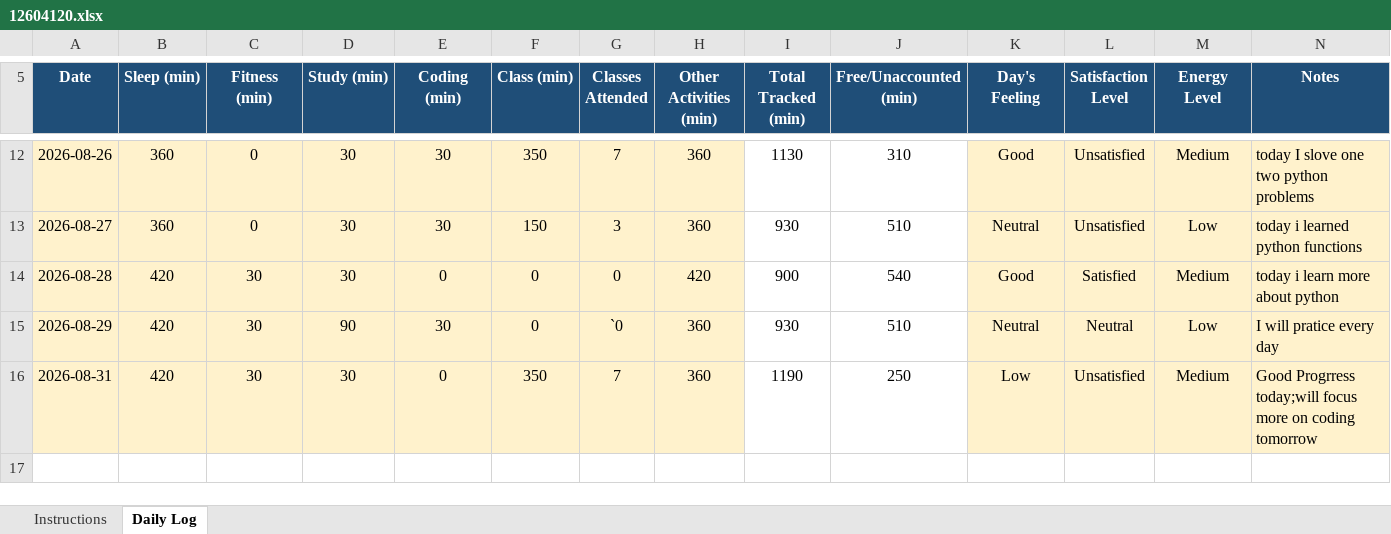
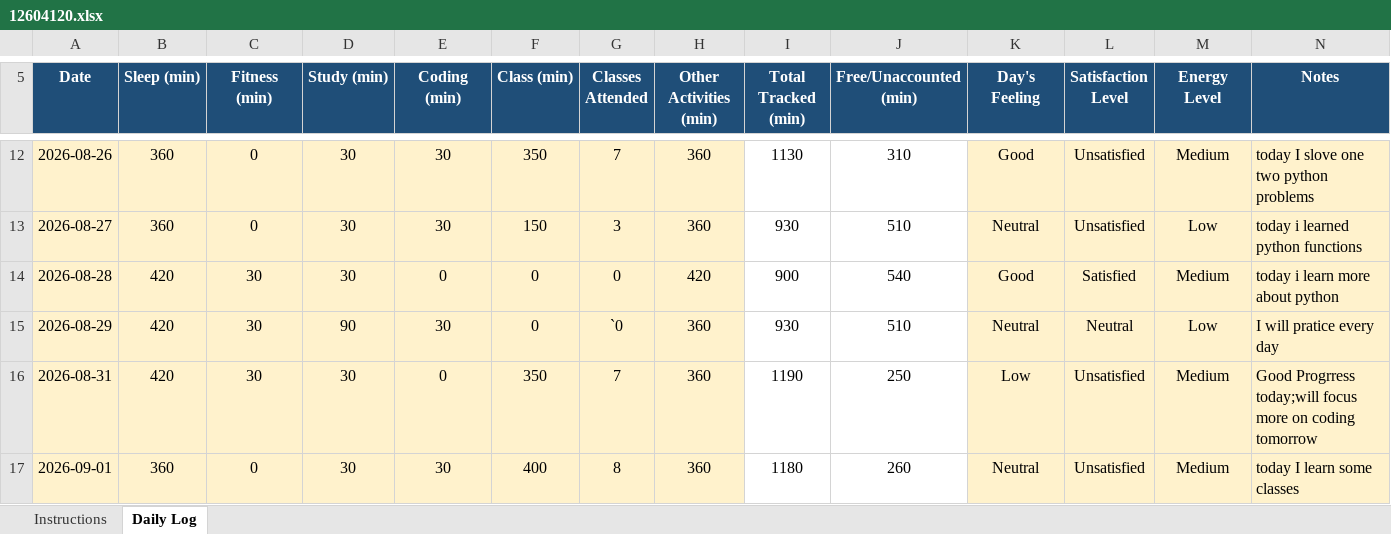
Before and after one commit to gajendrasinghhhhhhh/CAP-776, an Excel workbook: 12604120.xlsx, sheet Daily Log, drawn as a sheet; only a part is shown, gaps mark what is left out; values as stored, in another font and other column widths than the file's, no borders; conditional formats not drawn; the diff names each change by its address in the sheet, - before the commit and + after, or states it on an @@ line.

Commit message:
commit  for  1-09-2026

```diff
--- a/12604120.xlsx (sheet Daily Log)
+++ b/12604120.xlsx (sheet Daily Log)
+row 17: 2026-09-01 | 360 | 0 | 30 | 30 | 400 | 8 | 360 | 1180 | 260 | Neutral | Unsatisfied | Medium | today I learn some classes
```
